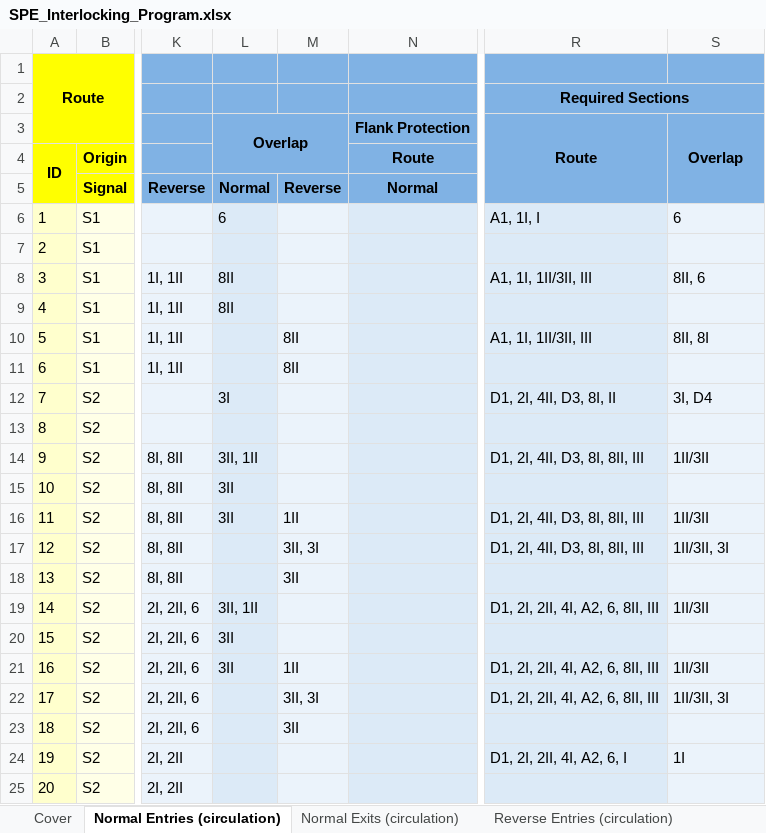
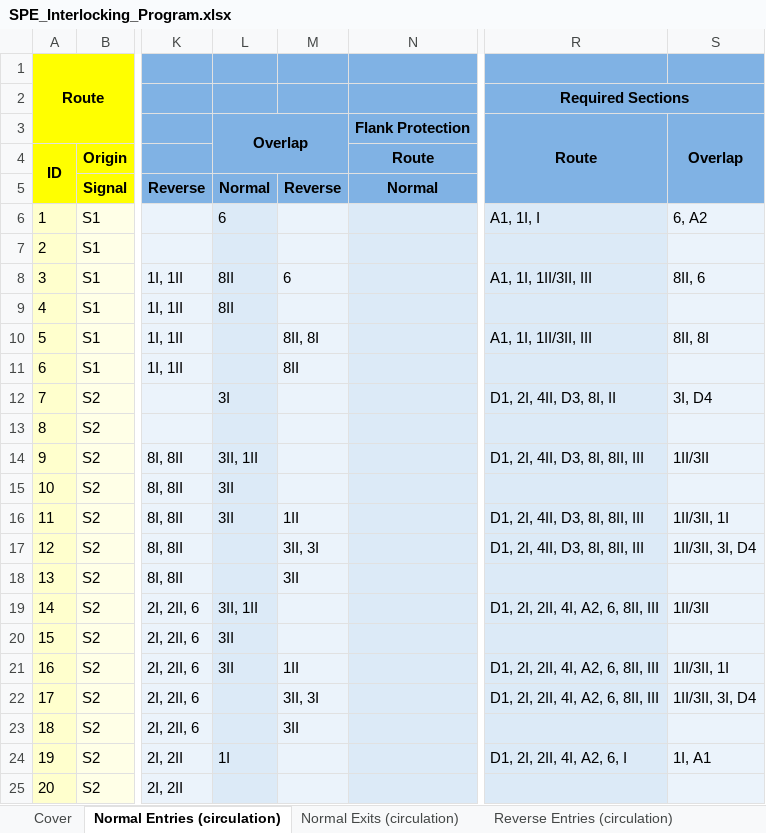
Before and after one commit to 7diogo-luis/ZIRCON, an Excel workbook: stations/output/SPE_Interlocking_Program.xlsx, sheet Normal Entries (circulation), drawn as a sheet; only a part is shown, gaps mark what is left out; values as stored, in another font and other column widths than the file's, no borders; the diff names each change by its address in the sheet, - before the commit and + after, or states it on an @@ line.

```diff
--- a/stations/output/SPE_Interlocking_Program.xlsx (sheet Normal Entries (circulation))
+++ b/stations/output/SPE_Interlocking_Program.xlsx (sheet Normal Entries (circulation))
-S6: 6
+S6: 6, A2
-M8: (empty)
+M8: 6
-M10: 8II
+M10: 8II, 8I
-S16: 1II/3II
+S16: 1II/3II, 1I
-S17: 1II/3II, 3I
+S17: 1II/3II, 3I, D4
-S21: 1II/3II
+S21: 1II/3II, 1I
-S22: 1II/3II, 3I
+S22: 1II/3II, 3I, D4
-L24: (empty)
+L24: 1I
-S24: 1I
+S24: 1I, A1
```
Also changed, not shown: sheet Reverse Entries (circulation), sheet Cover, sheet Inputs, stations/output/TVE_Interlocking_Program.xlsx, 16 other files.
